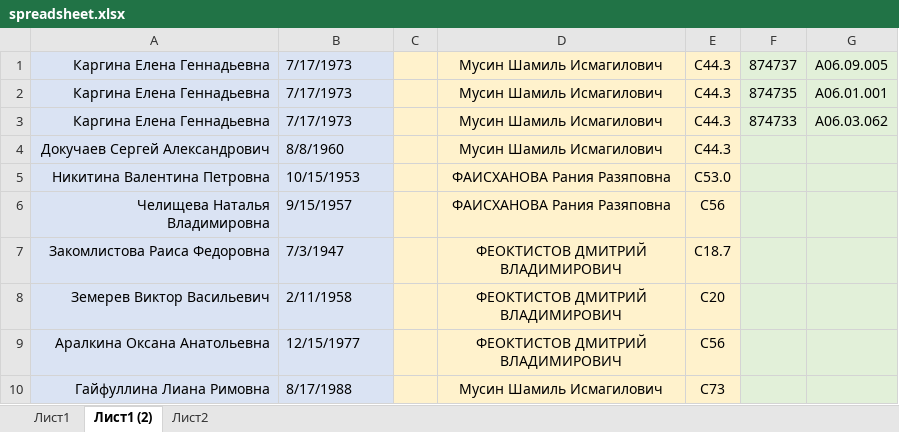
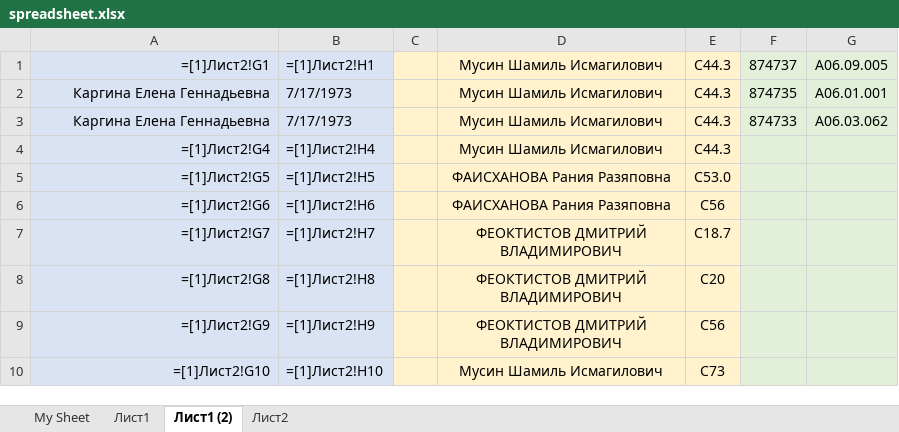
Before and after one commit to dearasheville/promed-clicker, an Excel workbook: spreadsheet.xlsx, sheet Лист1 (2), drawn as a sheet; values as stored, in another font and other column widths than the file's, no borders; formulas without a stored value are shown as written; the diff names each change by its address in the sheet, - before the commit and + after, or states it on an @@ line.

```diff
--- a/spreadsheet.xlsx (sheet Лист1 (2))
+++ b/spreadsheet.xlsx (sheet Лист1 (2))
+sheet tab: My Sheet
-A1: Каргина Елена Геннадьевна
+A1: =[1]Лист2!G1
-B1: 7/17/1973
+B1: =[1]Лист2!H1
-A4: Докучаев Сергей Александрович
+A4: =[1]Лист2!G4
-B4: 8/8/1960
+B4: =[1]Лист2!H4
-A5: Никитина Валентина Петровна
+A5: =[1]Лист2!G5
-B5: 10/15/1953
+B5: =[1]Лист2!H5
-A6: Челищева Наталья Владимировна
+A6: =[1]Лист2!G6
-B6: 9/15/1957
+B6: =[1]Лист2!H6
-A7: Закомлистова Раиса Федоровна
+A7: =[1]Лист2!G7
-B7: 7/3/1947
+B7: =[1]Лист2!H7
-A8: Земерев Виктор Васильевич
+A8: =[1]Лист2!G8
-B8: 2/11/1958
+B8: =[1]Лист2!H8
-A9: Аралкина Оксана Анатольевна
+A9: =[1]Лист2!G9
-B9: 12/15/1977
+B9: =[1]Лист2!H9
-A10: Гайфуллина Лиана Римовна
+A10: =[1]Лист2!G10
-B10: 8/17/1988
+B10: =[1]Лист2!H10
```
Also changed, not shown: sheet Лист1, 4 other files.
